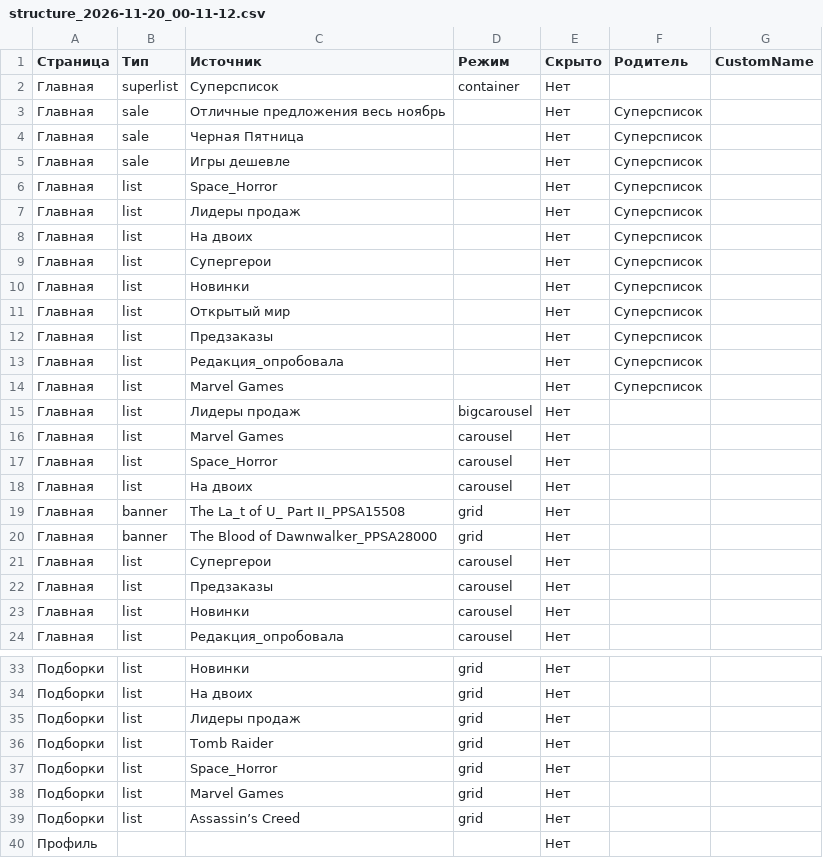
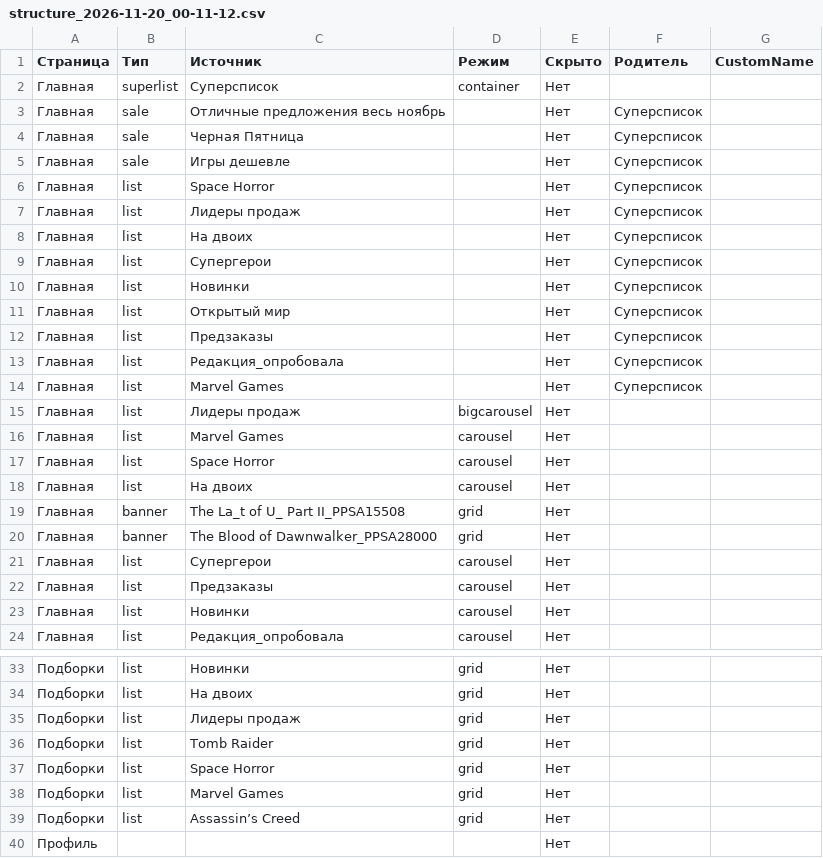
Before and after one commit to MaxiKoval/a11store, a CSV file: data_psstore/data_structure/structure_2026-11-20_00-11-12.csv, drawn as a sheet; only a part is shown, gaps mark what is left out.

Commit message:
Rename lists Space_Horror

```diff
--- a/data_psstore/data_structure/structure_2026-11-20_00-11-12.csv
+++ b/data_psstore/data_structure/structure_2026-11-20_00-11-12.csv
@@ -5,3 +5,3 @@
 "Главная","sale","Игры дешевле","","Нет","Суперсписок",""
-"Главная","list","Space_Horror","","Нет","Суперсписок",""
+"Главная","list","Space Horror","","Нет","Суперсписок",""
 "Главная","list","Лидеры продаж","","Нет","Суперсписок",""
@@ -16,3 +16,3 @@
 "Главная","list","Marvel Games","carousel","Нет","",""
-"Главная","list","Space_Horror","carousel","Нет","",""
+"Главная","list","Space Horror","carousel","Нет","",""
 "Главная","list","На двоих","carousel","Нет","",""
@@ -36,3 +36,3 @@
 "Подборки","list","Tomb Raider","grid","Нет","",""
-"Подборки","list","Space_Horror","grid","Нет","",""
+"Подборки","list","Space Horror","grid","Нет","",""
 "Подборки","list","Marvel Games","grid","Нет","",""
```
Also changed, not shown: 26 other files.
